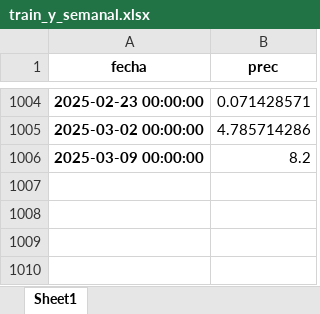
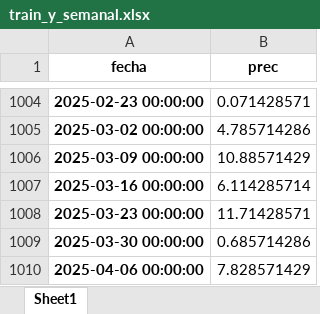
Before and after one commit to Felixxx00/PROYECTO-BOOTCAMP-BIG-DATA-Y-ANALYTICS, an Excel workbook: train_y_semanal.xlsx, sheet Sheet1, drawn as a sheet; only a part is shown, gaps mark what is left out; values as stored, in another font and other column widths than the file's, no borders; the diff names each change by its address in the sheet, - before the commit and + after, or states it on an @@ line.

```diff
--- a/train_y_semanal.xlsx (sheet Sheet1)
+++ b/train_y_semanal.xlsx (sheet Sheet1)
-B1006 (prec): 8.2
+B1006 (prec): 10.88571429
+row 1007: 2025-03-16 00:00:00 | 6.114285714
+row 1008: 2025-03-23 00:00:00 | 11.71428571
+row 1009: 2025-03-30 00:00:00 | 0.685714286
+row 1010: 2025-04-06 00:00:00 | 7.828571429
```
Also changed, not shown: df_st.xlsx, df_st_train.xlsx, 18 other files.
